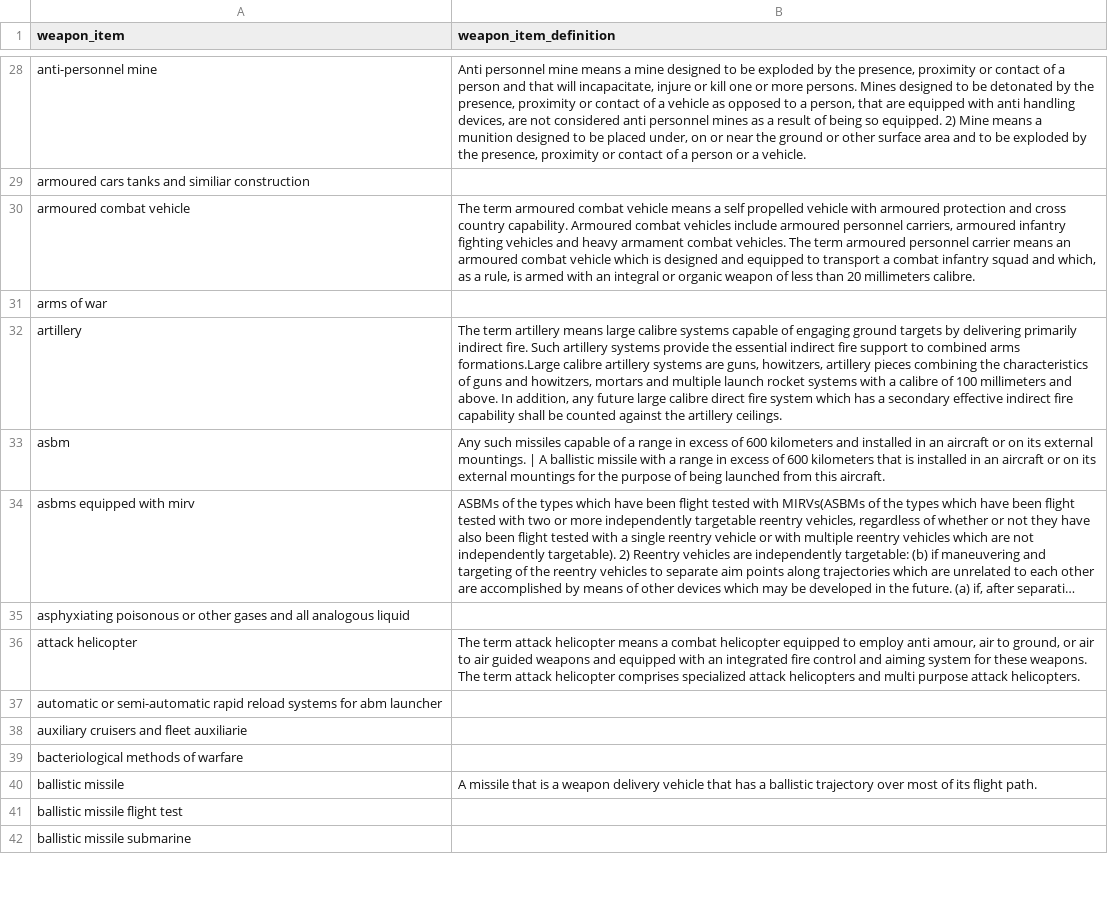
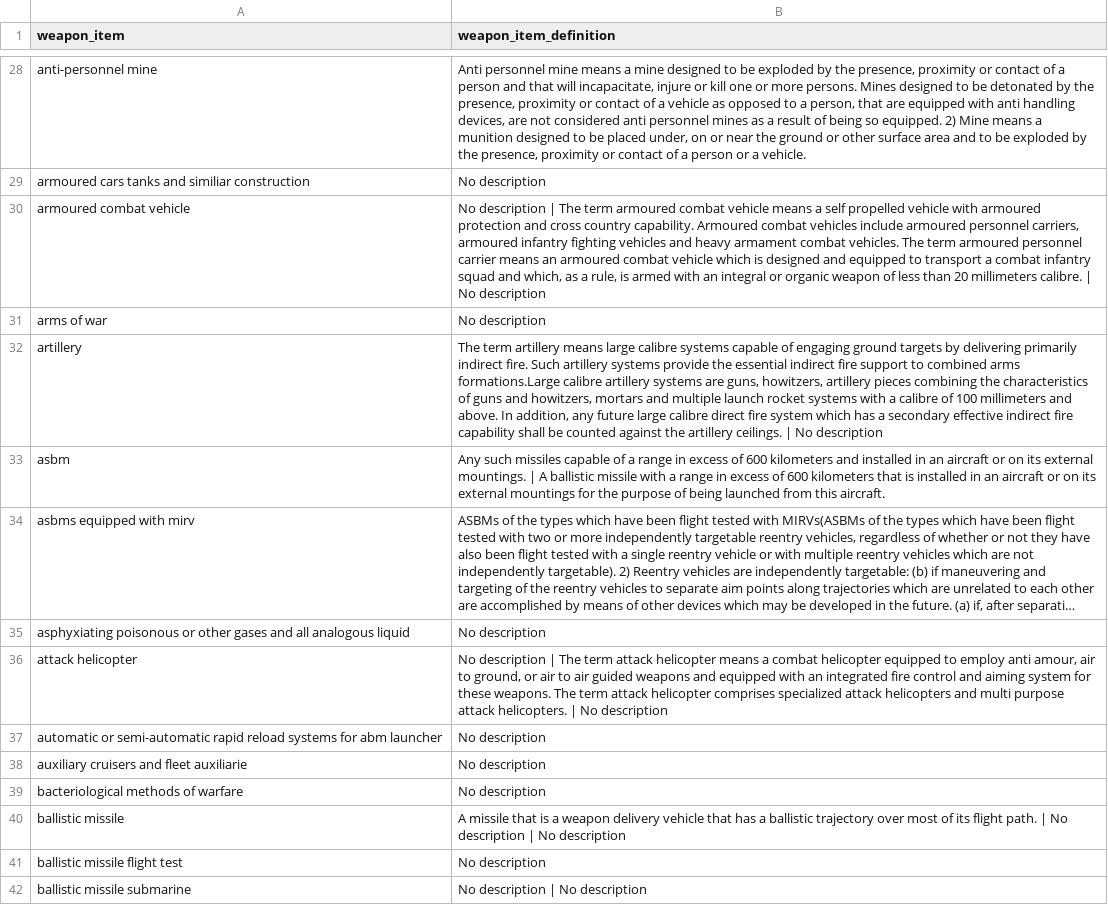
Before and after one commit to leheinzmann/amc-research-sprint-lh_gl, a CSV file: cleaned_data/unique_weapon_items_combined_descriptions.csv, drawn as a sheet; only a part is shown, gaps mark what is left out; long unchanged cells end in …; the diff covers the shown part only; the diff names each change by its address in the sheet, - before the commit and + after, or states it on an @@ line.

```diff
--- a/cleaned_data/unique_weapon_items_combined_descriptions.csv
+++ b/cleaned_data/unique_weapon_items_combined_descriptions.csv
-B29 (weapon_item_definition): (empty)
+B29 (weapon_item_definition): No description
-B30 (weapon_item_definition): The term armoured combat vehicle means a self propelled vehicle with armoured protection and cross country capability. Armoured combat vehicles include armoured personnel carriers, armoured infantry fighting vehicles and heavy armament combat vehicles. The term armoured personnel carrier means an armoured combat vehicle which is designed and equipped to transport a combat infantry squad and which, as a rule, is armed with an integral or organic weapon of less than 20 millimeters calibre.
+B30 (weapon_item_definition): No description | The term armoured combat vehicle means a self propelled vehicle with armoured protection and cross country capability. Armoured combat vehicles include armoured personnel carriers, armoured infantry fighting vehicles and heavy armament combat vehicles. The term armoured personnel carrier means an armoured combat vehicle which is designed and equipped to transport a combat infantry squad and which, as a rule, is armed with an integral or organic weapon of less than 20 millimeters calibre. | No description
-B31 (weapon_item_definition): (empty)
+B31 (weapon_item_definition): No description
-B32 (weapon_item_definition): …artillery ceilings.
+B32 (weapon_item_definition): …artillery ceilings. | No description
-B35 (weapon_item_definition): (empty)
+B35 (weapon_item_definition): No description
-B36 (weapon_item_definition): The term attack helicopter means a combat helicopter equipped to employ anti amour, air to ground, or air to air guided weapons and equipped with an integrated fire control and aiming system for these weapons. The term attack helicopter comprises specialized attack helicopters and multi purpose attack helicopters.
+B36 (weapon_item_definition): No description | The term attack helicopter means a combat helicopter equipped to employ anti amour, air to ground, or air to air guided weapons and equipped with an integrated fire control and aiming system for these weapons. The term attack helicopter comprises specialized attack helicopters and multi purpose attack helicopters. | No description
-B37:B39 (weapon_item_definition): (empty)
+B37:B39 (weapon_item_definition): No description
-B40 (weapon_item_definition): …flight path.
+B40 (weapon_item_definition): …flight path. | No description | No description
-B41 (weapon_item_definition): (empty)
+B41 (weapon_item_definition): No description
-B42 (weapon_item_definition): (empty)
+B42 (weapon_item_definition): No description | No description
```
Also changed, not shown: 149 edited cells elsewhere in this file, 25 other files.
